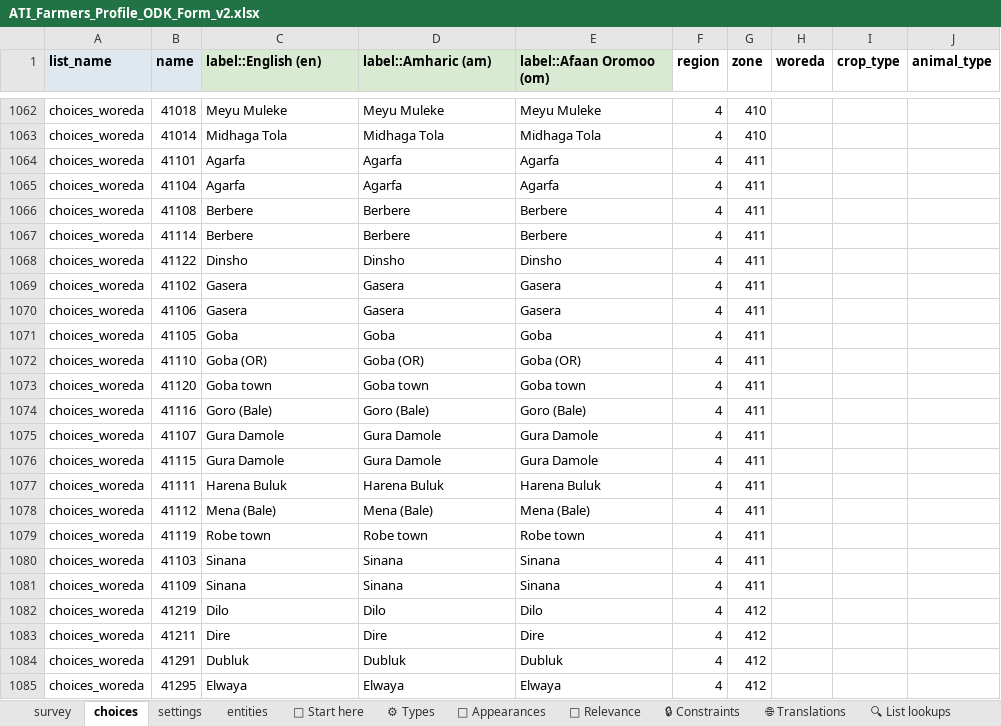
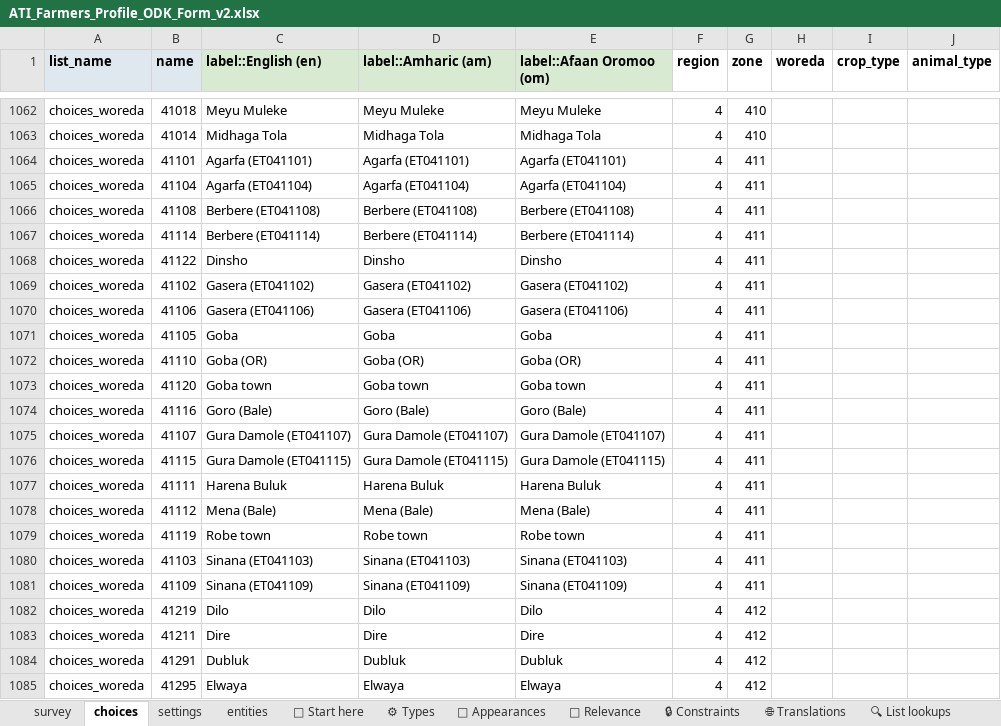
Before and after one commit to Centre-for-Open-Societal-Systems/farmer-registry, an Excel workbook: odk/ATI_Farmers_Profile_ODK_Form_v2.xlsx, sheet choices, drawn as a sheet; only a part is shown, gaps mark what is left out; values as stored, in another font and other column widths than the file's, no borders; conditional formats and table styles not drawn; the diff covers the shown part only; the diff names each change by its address in the sheet, - before the commit and + after, or states it on an @@ line.

```diff
--- a/odk/ATI_Farmers_Profile_ODK_Form_v2.xlsx (sheet choices)
+++ b/odk/ATI_Farmers_Profile_ODK_Form_v2.xlsx (sheet choices)
-C1064 (label::English (en)): Agarfa
+C1064 (label::English (en)): Agarfa (ET041101)
-D1064 (label::Amharic (am)): Agarfa
+D1064 (label::Amharic (am)): Agarfa (ET041101)
-E1064 (label::Afaan Oromoo (om)): Agarfa
+E1064 (label::Afaan Oromoo (om)): Agarfa (ET041101)
-C1065 (label::English (en)): Agarfa
+C1065 (label::English (en)): Agarfa (ET041104)
-D1065 (label::Amharic (am)): Agarfa
+D1065 (label::Amharic (am)): Agarfa (ET041104)
-E1065 (label::Afaan Oromoo (om)): Agarfa
+E1065 (label::Afaan Oromoo (om)): Agarfa (ET041104)
-C1066 (label::English (en)): Berbere
+C1066 (label::English (en)): Berbere (ET041108)
-D1066 (label::Amharic (am)): Berbere
+D1066 (label::Amharic (am)): Berbere (ET041108)
-E1066 (label::Afaan Oromoo (om)): Berbere
+E1066 (label::Afaan Oromoo (om)): Berbere (ET041108)
-C1067 (label::English (en)): Berbere
+C1067 (label::English (en)): Berbere (ET041114)
-D1067 (label::Amharic (am)): Berbere
+D1067 (label::Amharic (am)): Berbere (ET041114)
-E1067 (label::Afaan Oromoo (om)): Berbere
+E1067 (label::Afaan Oromoo (om)): Berbere (ET041114)
-C1069 (label::English (en)): Gasera
+C1069 (label::English (en)): Gasera (ET041102)
-D1069 (label::Amharic (am)): Gasera
+D1069 (label::Amharic (am)): Gasera (ET041102)
-E1069 (label::Afaan Oromoo (om)): Gasera
+E1069 (label::Afaan Oromoo (om)): Gasera (ET041102)
-C1070 (label::English (en)): Gasera
+C1070 (label::English (en)): Gasera (ET041106)
-D1070 (label::Amharic (am)): Gasera
+D1070 (label::Amharic (am)): Gasera (ET041106)
-E1070 (label::Afaan Oromoo (om)): Gasera
+E1070 (label::Afaan Oromoo (om)): Gasera (ET041106)
-C1075 (label::English (en)): Gura Damole
+C1075 (label::English (en)): Gura Damole (ET041107)
-D1075 (label::Amharic (am)): Gura Damole
+D1075 (label::Amharic (am)): Gura Damole (ET041107)
-E1075 (label::Afaan Oromoo (om)): Gura Damole
+E1075 (label::Afaan Oromoo (om)): Gura Damole (ET041107)
-C1076 (label::English (en)): Gura Damole
+C1076 (label::English (en)): Gura Damole (ET041115)
-D1076 (label::Amharic (am)): Gura Damole
+D1076 (label::Amharic (am)): Gura Damole (ET041115)
-E1076 (label::Afaan Oromoo (om)): Gura Damole
+E1076 (label::Afaan Oromoo (om)): Gura Damole (ET041115)
-C1080 (label::English (en)): Sinana
+C1080 (label::English (en)): Sinana (ET041103)
-D1080 (label::Amharic (am)): Sinana
+D1080 (label::Amharic (am)): Sinana (ET041103)
-E1080 (label::Afaan Oromoo (om)): Sinana
+E1080 (label::Afaan Oromoo (om)): Sinana (ET041103)
-C1081 (label::English (en)): Sinana
+C1081 (label::English (en)): Sinana (ET041109)
-D1081 (label::Amharic (am)): Sinana
+D1081 (label::Amharic (am)): Sinana (ET041109)
-E1081 (label::Afaan Oromoo (om)): Sinana
+E1081 (label::Afaan Oromoo (om)): Sinana (ET041109)
```
Also changed, not shown: 90 edited cells elsewhere in this sheet, 16 other files.
